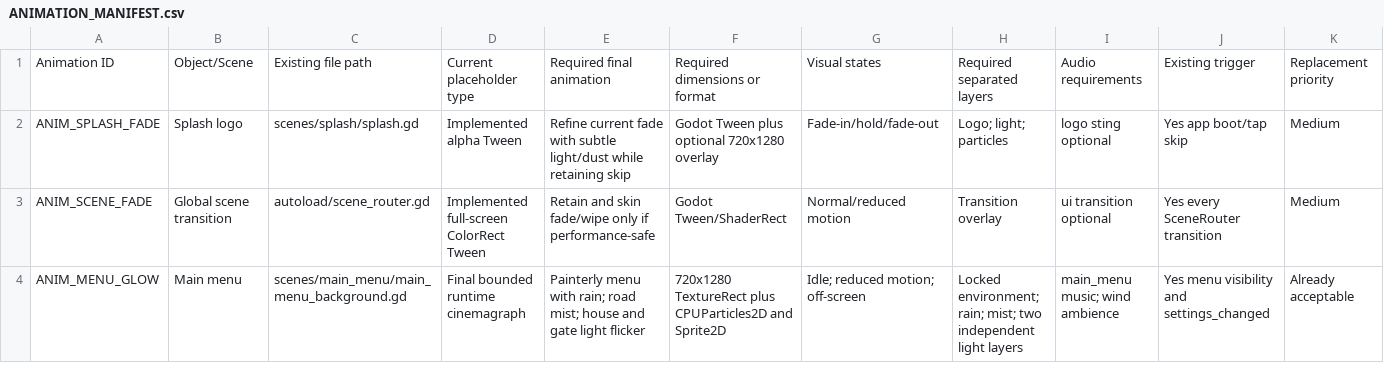
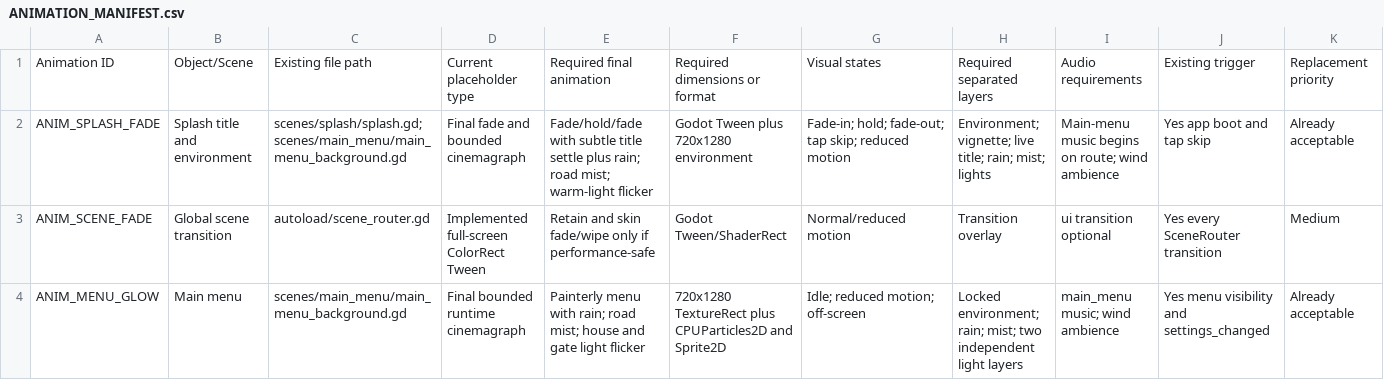
Before and after one commit to Robbed91/DEAD-HAVEN-MERGE-SURVIVE, a CSV file: docs/ANIMATION_MANIFEST.csv, drawn as a sheet; only a part is shown; the diff covers the shown part only; the diff names each change by its address in the sheet, - before the commit and + after, or states it on an @@ line.

```diff
--- a/docs/ANIMATION_MANIFEST.csv
+++ b/docs/ANIMATION_MANIFEST.csv
-B2: Splash logo
+B2: Splash title and environment
-C2: scenes/splash/splash.gd
+C2: scenes/splash/splash.gd; scenes/main_menu/main_menu_background.gd
-D2: Implemented alpha Tween
+D2: Final fade and bounded cinemagraph
-E2: Refine current fade with subtle light/dust while retaining skip
+E2: Fade/hold/fade with subtle title settle plus rain; road mist; warm-light flicker
-F2: Godot Tween plus optional 720x1280 overlay
+F2: Godot Tween plus 720x1280 environment
-G2: Fade-in/hold/fade-out
+G2: Fade-in; hold; fade-out; tap skip; reduced motion
-H2: Logo; light; particles
+H2: Environment; vignette; live title; rain; mist; lights
-I2: logo sting optional
+I2: Main-menu music begins on route; wind ambience
-J2: Yes app boot/tap skip
+J2: Yes app boot and tap skip
-K2: Medium
+K2: Already acceptable
```
Also changed, not shown: 2 edited cells elsewhere in this file, docs/FINAL_ASSET_MANIFEST.csv, 9 other files.
